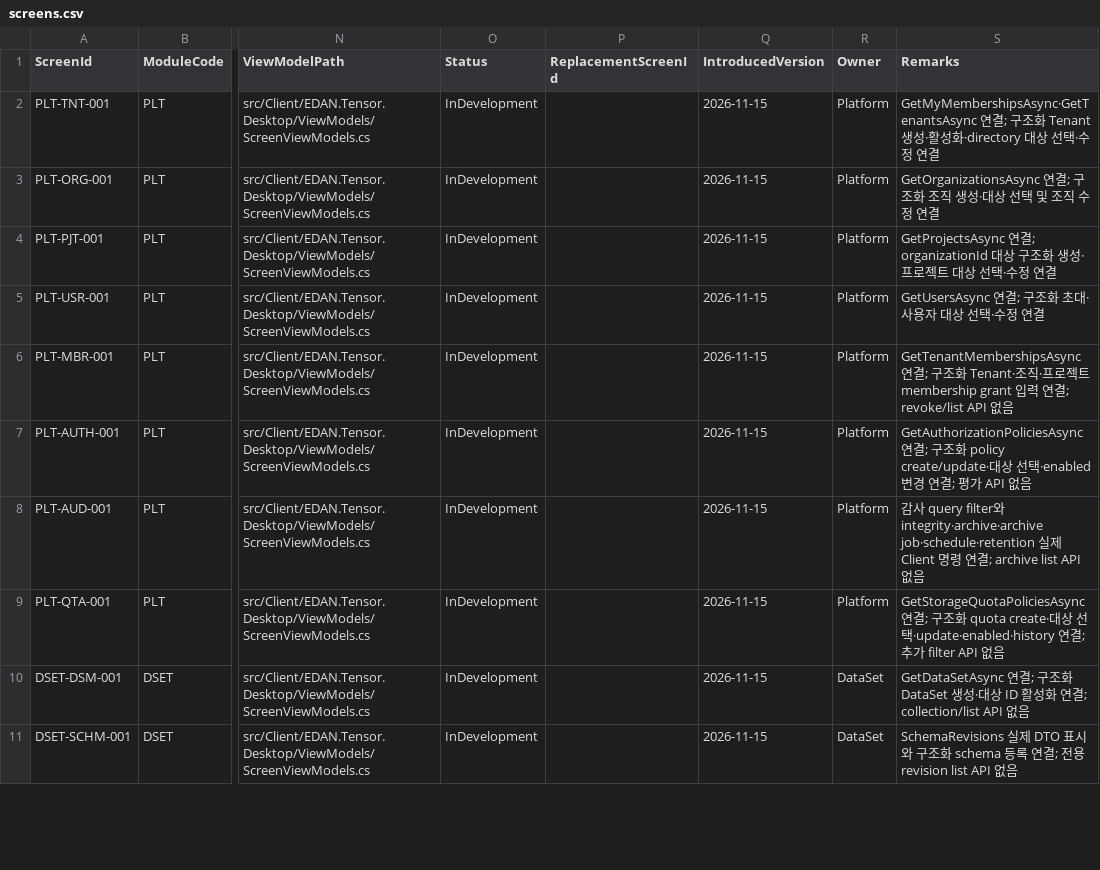
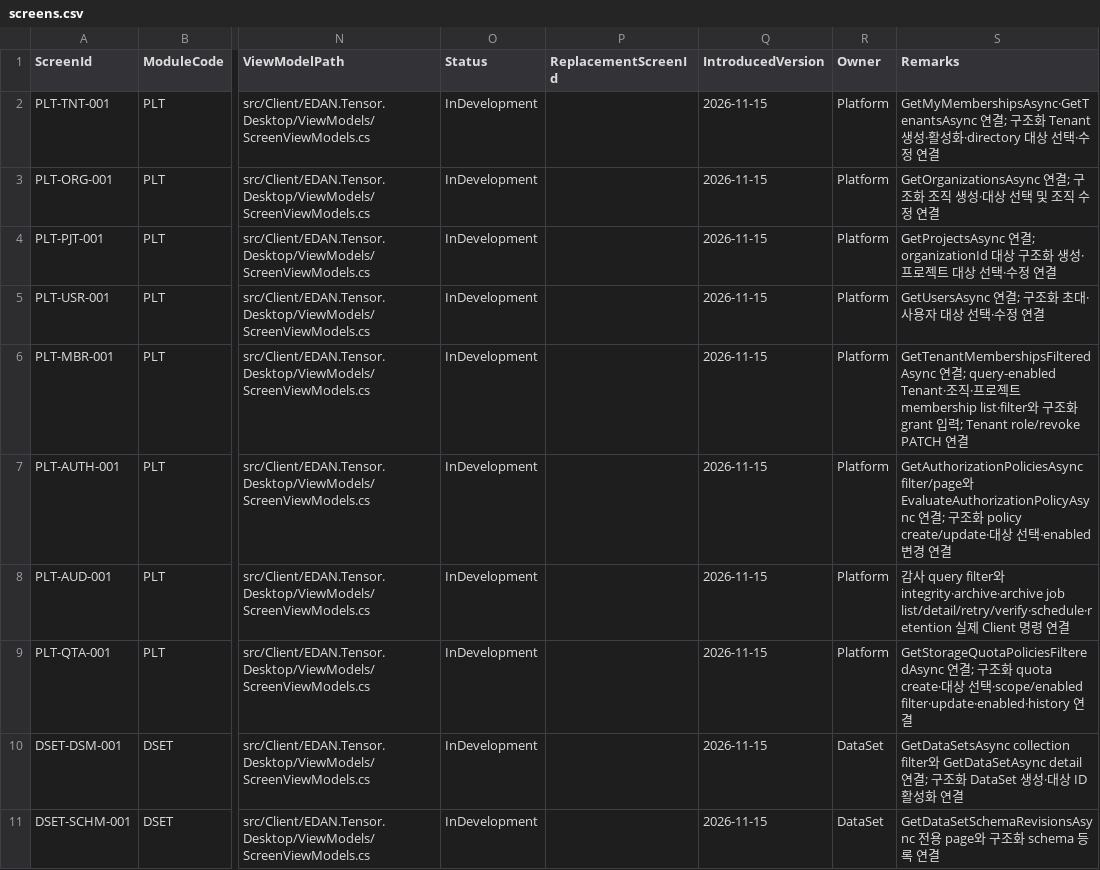
Before and after one commit to namanvarava/Edan.Tensor, a CSV file: docs/registry/screens.csv, drawn as a sheet; only a part is shown, gaps mark what is left out; the diff covers the shown part only; the diff names each change by its address in the sheet, - before the commit and + after, or states it on an @@ line.

```diff
--- a/docs/registry/screens.csv
+++ b/docs/registry/screens.csv
-S6 (Remarks): GetTenantMembershipsAsync 연결; 구조화 Tenant·조직·프로젝트 membership grant 입력 연결; revoke/list API 없음
+S6 (Remarks): GetTenantMembershipsFilteredAsync 연결; query-enabled Tenant·조직·프로젝트 membership list·filter와 구조화 grant 입력; Tenant role/revoke PATCH 연결
-S7 (Remarks): GetAuthorizationPoliciesAsync 연결; 구조화 policy create/update·대상 선택·enabled 변경 연결; 평가 API 없음
+S7 (Remarks): GetAuthorizationPoliciesAsync filter/page와 EvaluateAuthorizationPolicyAsync 연결; 구조화 policy create/update·대상 선택·enabled 변경 연결
-S8 (Remarks): …integrity·archive·archive job·schedule·retention 실제 Client 명령 연결; archive list API 없음
+S8 (Remarks): …integrity·archive·archive job list/detail/retry/verify·schedule·retention 실제 Client 명령 연결
-S9 (Remarks): GetStorageQuotaPoliciesAsync 연결; 구조화 quota create·대상 선택·update·enabled·history 연결; 추가 filter API 없음
+S9 (Remarks): GetStorageQuotaPoliciesFilteredAsync 연결; 구조화 quota create·대상 선택·scope/enabled filter·update·enabled·history 연결
-S10 (Remarks): GetDataSetAsync 연결; 구조화 DataSet 생성·대상 ID 활성화 연결; collection/list API 없음
+S10 (Remarks): GetDataSetsAsync collection filter와 GetDataSetAsync detail 연결; 구조화 DataSet 생성·대상 ID 활성화 연결
-S11 (Remarks): SchemaRevisions 실제 DTO 표시와 구조화 schema 등록 연결; 전용 revision list API 없음
+S11 (Remarks): GetDataSetSchemaRevisionsAsync 전용 page와 구조화 schema 등록 연결
```
Also changed, not shown: 5 edited cells elsewhere in this file, docs/registry/screen-api-validation.csv, docs/registry/screen-functional-specifications.csv, 43 other files.
